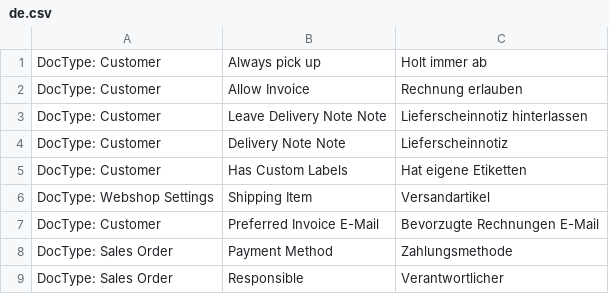
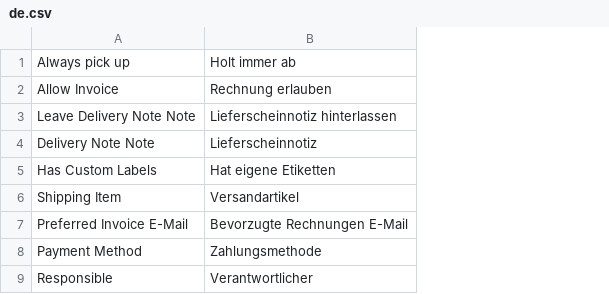
Before and after one commit to libracore/seg, a CSV file: seg/translations/de.csv, drawn as a sheet; only a part is shown; the diff names each change by its address in the sheet, - before the commit and + after, or states it on an @@ line.

Commit message:
updated translations

```diff
--- a/seg/translations/de.csv
+++ b/seg/translations/de.csv
-column A, rows 1-9: DocType: Customer | DocType: Customer | DocType: Customer | DocType: Customer | DocType: Customer | DocType: Webshop Settings | DocType: Customer | DocType: Sales Order | DocType: Sales Order
```
Also changed, not shown: seg/translations/fr.csv.
